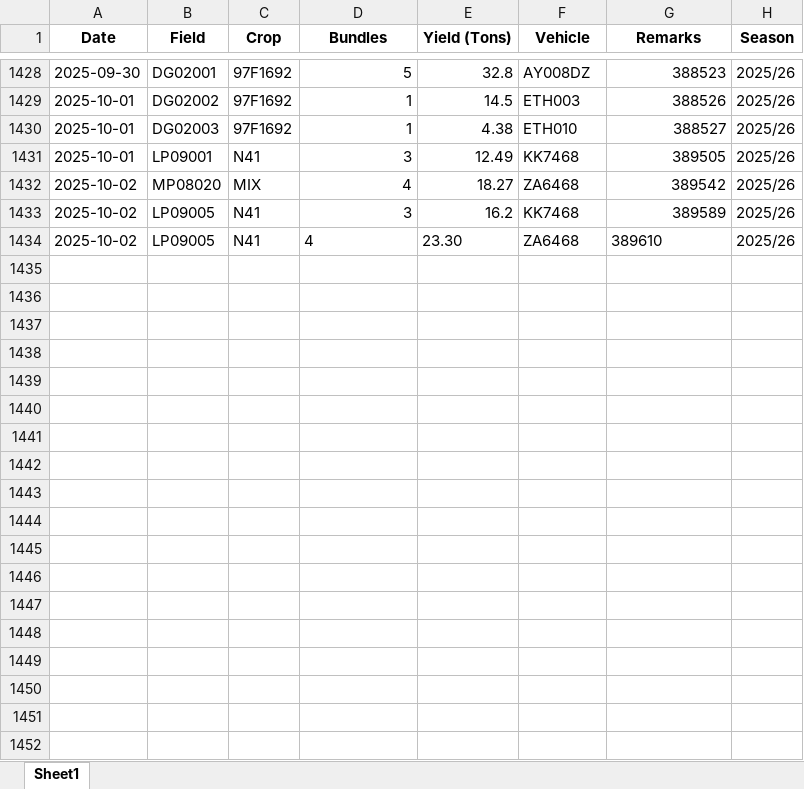
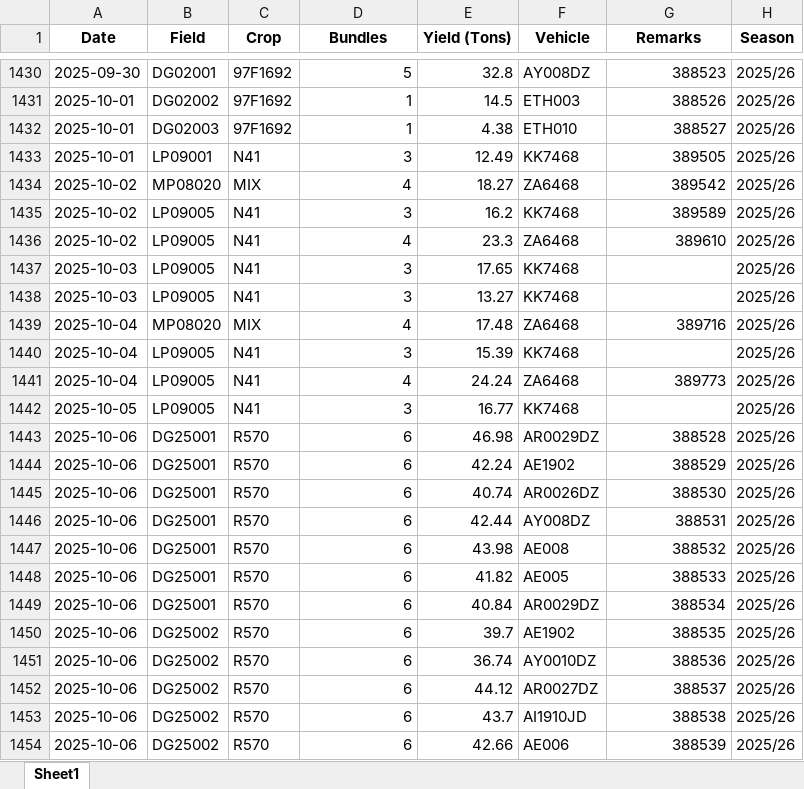
Before and after one commit to psibale/farm-management-system, an Excel workbook: data/yield_data.xlsx, sheet Sheet1, drawn as a sheet; only a part is shown, gaps mark what is left out; values as stored, in another font and other column widths than the file's, no borders; addresses are those after the commit; the diff covers the shown part only; the diff names each change by its address in the sheet, - before the commit and + after, or states it on an @@ line.

```diff
--- a/data/yield_data.xlsx (sheet Sheet1)
+++ b/data/yield_data.xlsx (sheet Sheet1)
-D1436 alignment: left
+D1436 alignment: right
-E1436 (Yield (Tons)): 23.30
+E1436 (Yield (Tons)): 23.3
-G1436 alignment: left
+G1436 alignment: right
+row 1437: 2025-10-03 | LP09005 | N41 | 3 | 17.65 | KK7468 |  | 2025/26
+row 1438: 2025-10-03 | LP09005 | N41 | 3 | 13.27 | KK7468 |  | 2025/26
+row 1439: 2025-10-04 | MP08020 | MIX | 4 | 17.48 | ZA6468 | 389716 | 2025/26
+row 1440: 2025-10-04 | LP09005 | N41 | 3 | 15.39 | KK7468 |  | 2025/26
+row 1441: 2025-10-04 | LP09005 | N41 | 4 | 24.24 | ZA6468 | 389773 | 2025/26
+row 1442: 2025-10-05 | LP09005 | N41 | 3 | 16.77 | KK7468 |  | 2025/26
+row 1443: 2025-10-06 | DG25001 | R570 | 6 | 46.98 | AR0029DZ | 388528 | 2025/26
+row 1444: 2025-10-06 | DG25001 | R570 | 6 | 42.24 | AE1902 | 388529 | 2025/26
+row 1445: 2025-10-06 | DG25001 | R570 | 6 | 40.74 | AR0026DZ | 388530 | 2025/26
+row 1446: 2025-10-06 | DG25001 | R570 | 6 | 42.44 | AY008DZ | 388531 | 2025/26
+row 1447: 2025-10-06 | DG25001 | R570 | 6 | 43.98 | AE008 | 388532 | 2025/26
+row 1448: 2025-10-06 | DG25001 | R570 | 6 | 41.82 | AE005 | 388533 | 2025/26
+row 1449: 2025-10-06 | DG25001 | R570 | 6 | 40.84 | AR0029DZ | 388534 | 2025/26
+row 1450: 2025-10-06 | DG25002 | R570 | 6 | 39.7 | AE1902 | 388535 | 2025/26
+row 1451: 2025-10-06 | DG25002 | R570 | 6 | 36.74 | AY0010DZ | 388536 | 2025/26
+row 1452: 2025-10-06 | DG25002 | R570 | 6 | 44.12 | AR0027DZ | 388537 | 2025/26
+row 1453: 2025-10-06 | DG25002 | R570 | 6 | 43.7 | AI1910JD | 388538 | 2025/26
+row 1454: 2025-10-06 | DG25002 | R570 | 6 | 42.66 | AE006 | 388539 | 2025/26
```
Also changed, not shown: 19 added rows and 3 edited cells elsewhere in this sheet, 3 other files.
